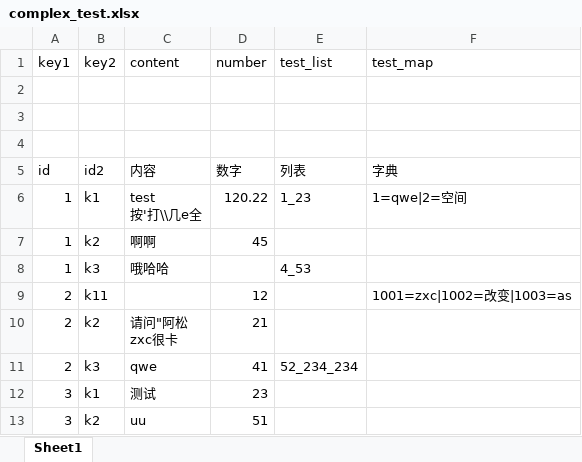
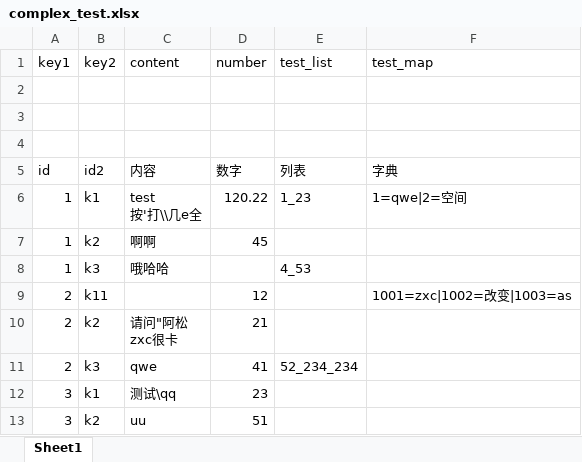
Before and after one commit to 821869798/table-export, an Excel workbook: examples/excels/complex_test.xlsx, sheet Sheet1, drawn as a sheet; values as stored, in another font and other column widths than the file's, no borders; the diff names each change by its address in the sheet, - before the commit and + after, or states it on an @@ line.

```diff
--- a/examples/excels/complex_test.xlsx (sheet Sheet1)
+++ b/examples/excels/complex_test.xlsx (sheet Sheet1)
-C12 (content): 测试
+C12 (content): 测试\qq
```
Also changed, not shown: 1 other file.
